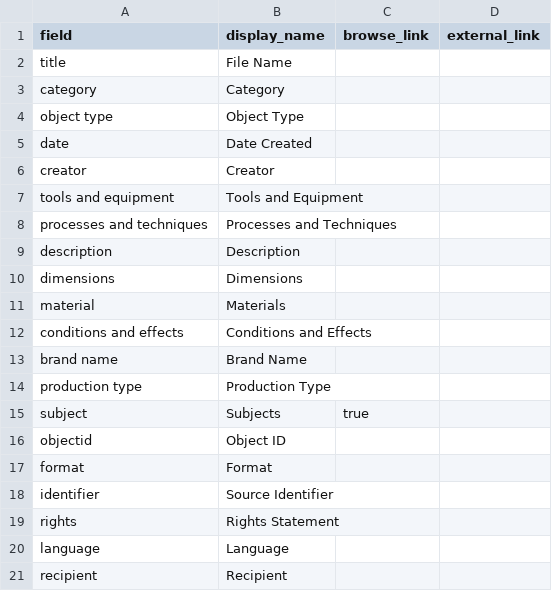
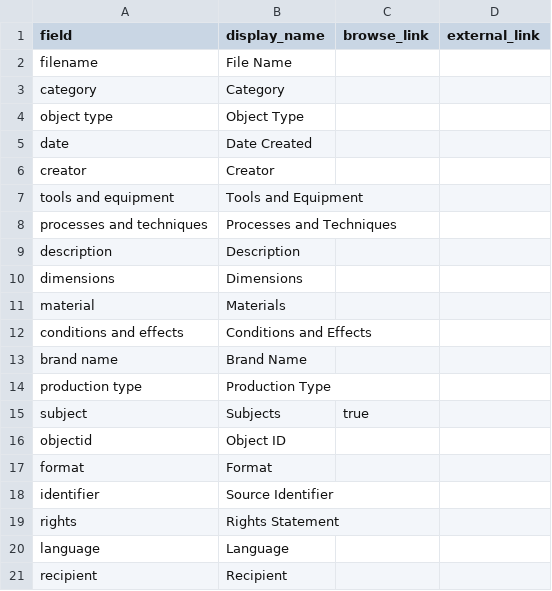
Before and after one commit to HRKerner/Collection-Builder, a CSV file: _data/config-metadata.csv, drawn as a sheet.

Commit message:
update config

```diff
--- a/_data/config-metadata.csv
+++ b/_data/config-metadata.csv
@@ -1,3 +1,3 @@
 field,display_name,browse_link,external_link
-title,File Name,
+filename,File Name,
 category,Category,
```
